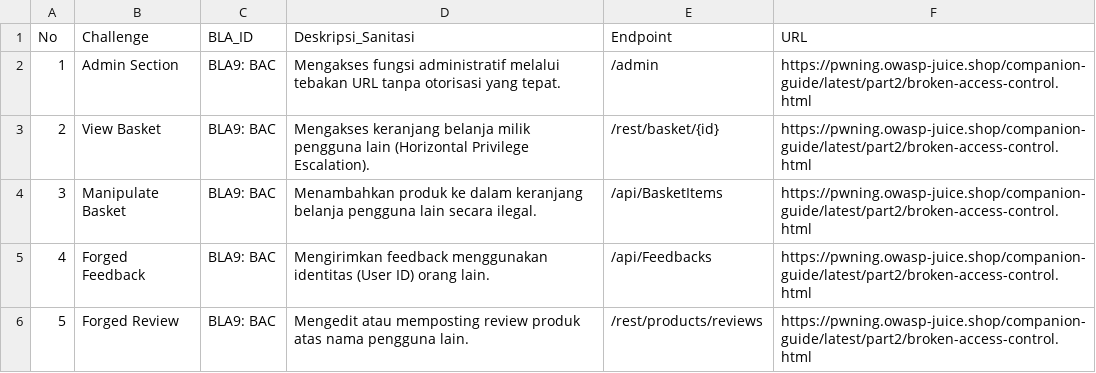
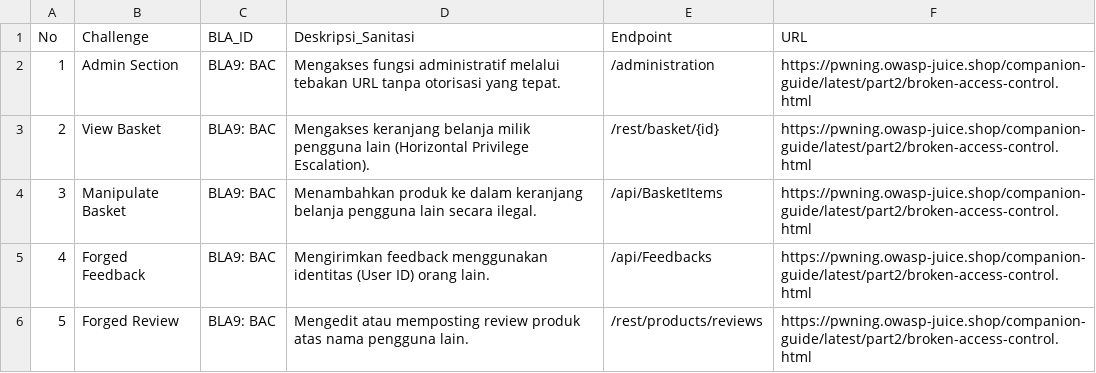
Before and after one commit to alifiarahmah/arsene, a CSV file: ground_truth/juice_shop_gt.csv, drawn as a sheet; only a part is shown.

```diff
--- a/ground_truth/juice_shop_gt.csv
+++ b/ground_truth/juice_shop_gt.csv
@@ -1,3 +1,3 @@
 No,Challenge,BLA_ID,Deskripsi_Sanitasi,Endpoint,URL
-1,Admin Section,BLA9: BAC,Mengakses fungsi administratif melalui tebakan URL tanpa otorisasi yang tepat.,/admin,https://pwning.owasp-juice.shop/companion-guide/latest/part2/broken-access-control.html
+1,Admin Section,BLA9: BAC,Mengakses fungsi administratif melalui tebakan URL tanpa otorisasi yang tepat.,/administration,https://pwning.owasp-juice.shop/companion-guide/latest/part2/broken-access-control.html
 2,View Basket,BLA9: BAC,Mengakses keranjang belanja milik pengguna lain (Horizontal Privilege Escalation).,/rest/basket/{id},https://pwning.owasp-juice.shop/companion-guide/latest/part2/broken-access-control.html
```
Also changed, not shown: 48 other files.
